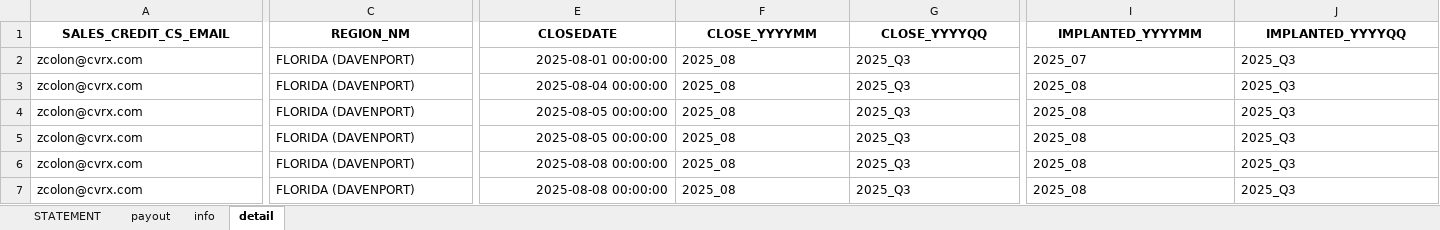
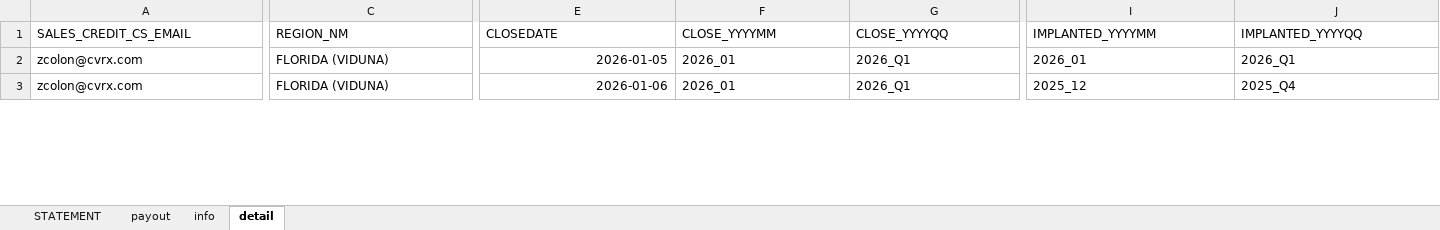
Before and after one commit to asorensenCVRX/comp_statements, an Excel workbook: Excel Files/COMP_STATEMENT_CS.xlsx, sheet detail, drawn as a sheet; only a part is shown, gaps mark what is left out; values as stored, in another font and other column widths than the file's, no borders; removed rows and columns are numbered as before the commit, all else as after; rows hold the shown columns only; the diff covers the shown part only; the diff names each change by its address in the sheet, - before the commit and + after, or states it on an @@ line.

```diff
--- a/Excel Files/COMP_STATEMENT_CS.xlsx (sheet detail)
+++ b/Excel Files/COMP_STATEMENT_CS.xlsx (sheet detail)
@@ A1:J1 bold: on → off, alignment: center → left @@
-row 2: zcolon@cvrx.com | FLORIDA (DAVENPORT) | 2025-08-01 00:00:00 | 2025_08 | 2025_Q3 | 2025_07 | 2025_Q3
-row 3: zcolon@cvrx.com | FLORIDA (DAVENPORT) | 2025-08-04 00:00:00 | 2025_08 | 2025_Q3 | 2025_08 | 2025_Q3
-C2 (REGION_NM): FLORIDA (DAVENPORT)
+C2 (REGION_NM): FLORIDA (VIDUNA)
-E2 (CLOSEDATE): 2025-08-05 00:00:00
+E2 (CLOSEDATE): 2026-01-05
-F2 (CLOSE_YYYYMM): 2025_08
+F2 (CLOSE_YYYYMM): 2026_01
-G2 (CLOSE_YYYYQQ): 2025_Q3
+G2 (CLOSE_YYYYQQ): 2026_Q1
-I2 (IMPLANTED_YYYYMM): 2025_08
+I2 (IMPLANTED_YYYYMM): 2026_01
-J2 (IMPLANTED_YYYYQQ): 2025_Q3
+J2 (IMPLANTED_YYYYQQ): 2026_Q1
-row 5: zcolon@cvrx.com | FLORIDA (DAVENPORT) | 2025-08-05 00:00:00 | 2025_08 | 2025_Q3 | 2025_08 | 2025_Q3
-row 6: zcolon@cvrx.com | FLORIDA (DAVENPORT) | 2025-08-08 00:00:00 | 2025_08 | 2025_Q3 | 2025_08 | 2025_Q3
-C3 (REGION_NM): FLORIDA (DAVENPORT)
+C3 (REGION_NM): FLORIDA (VIDUNA)
-E3 (CLOSEDATE): 2025-08-08 00:00:00
+E3 (CLOSEDATE): 2026-01-06
-F3 (CLOSE_YYYYMM): 2025_08
+F3 (CLOSE_YYYYMM): 2026_01
-G3 (CLOSE_YYYYQQ): 2025_Q3
+G3 (CLOSE_YYYYQQ): 2026_Q1
-I3 (IMPLANTED_YYYYMM): 2025_08
+I3 (IMPLANTED_YYYYMM): 2025_12
-J3 (IMPLANTED_YYYYQQ): 2025_Q3
+J3 (IMPLANTED_YYYYQQ): 2025_Q4
```
Also changed, not shown: 3 removed rows, 196 edited cells and cell formats elsewhere in this sheet, sheet STATEMENT, sheet payout, sheet info, charts or pictures, Excel Files/COMP_STATEMENT.xlsx, Excel Files/COMP_STATEMENT_ASD.xlsx, 6 other files.
